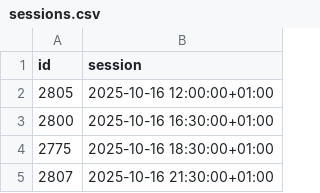
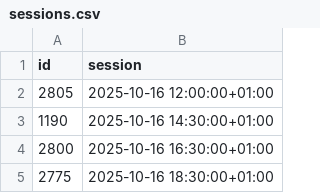
Before and after one commit to andrebastosdias/medeia-imdb, a CSV file: data/sessions.csv, drawn as a sheet; only a part is shown; the shorter side is filled out with more unchanged rows; the diff names each change by its address in the sheet, - before the commit and + after, or states it on an @@ line.

```diff
--- a/data/sessions.csv
+++ b/data/sessions.csv
+row 3: 1190 | 2025-10-16 14:30:00+01:00
```
